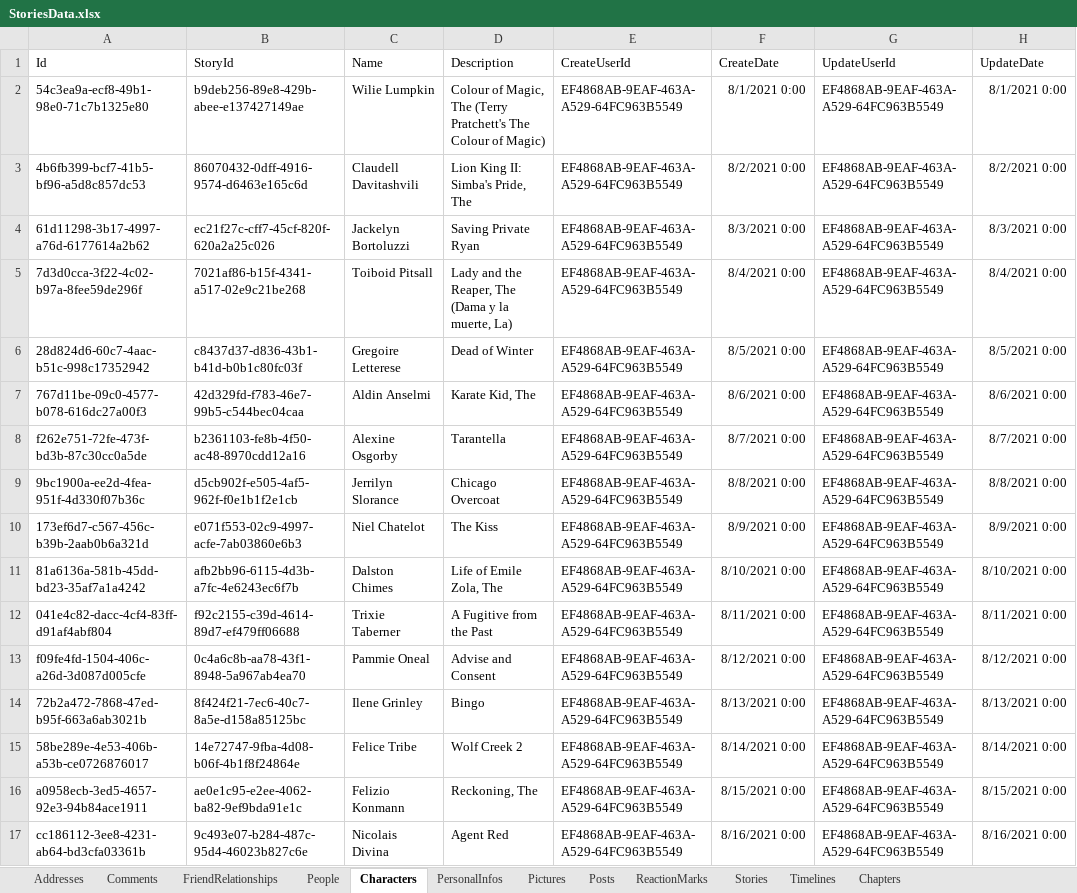
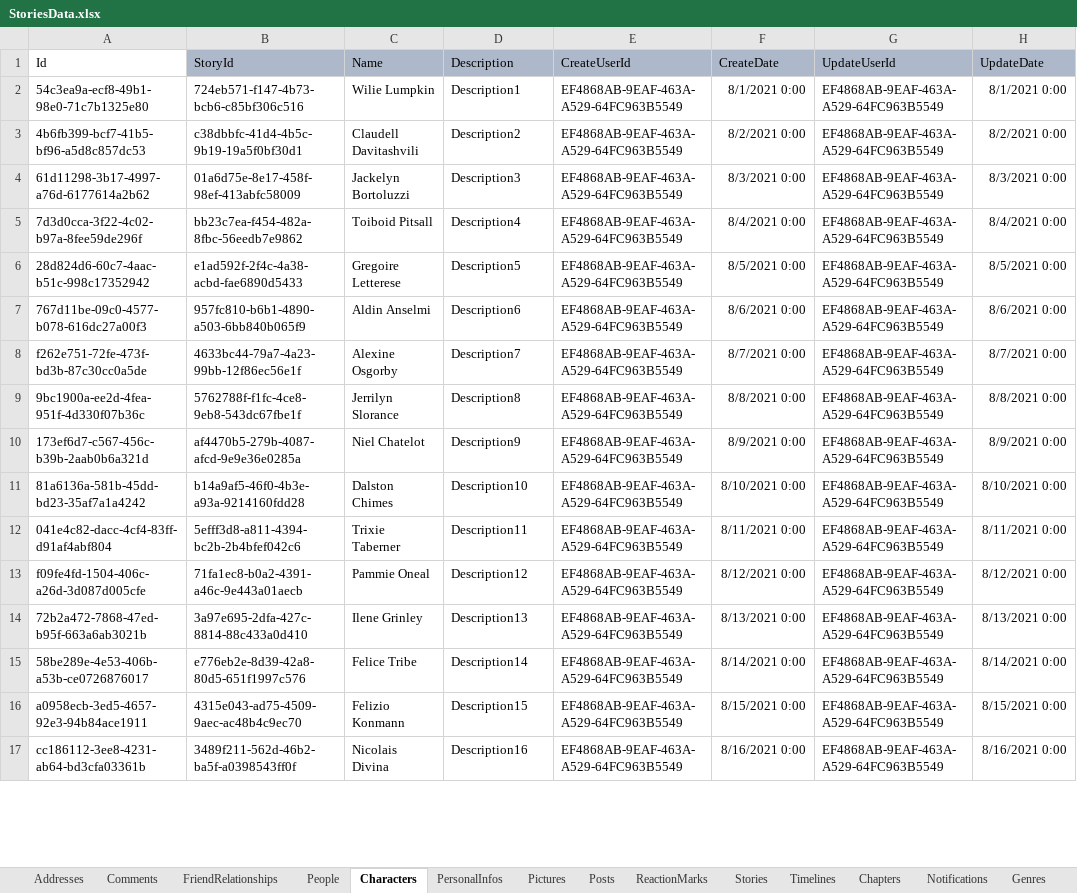
Before and after one commit to naofumiaoyama/StoriesOne, an Excel workbook: Stories.Data.InitialData/ExcelFiles/StoriesData.xlsx, sheet Characters, drawn as a sheet; only a part is shown; values as stored, in another font and other column widths than the file's, no borders; the diff covers the shown part only; the diff names each change by its address in the sheet, - before the commit and + after, or states it on an @@ line.

```diff
--- a/Stories.Data.InitialData/ExcelFiles/StoriesData.xlsx (sheet Characters)
+++ b/Stories.Data.InitialData/ExcelFiles/StoriesData.xlsx (sheet Characters)
+sheet tab: Notifications
+sheet tab: Genres
-B1:H1 fill: none
+B1:H1 fill: #ADB9CA
-B2 (StoryId): b9deb256-89e8-429b-abee-e137427149ae
+B2 (StoryId): 724eb571-f147-4b73-bcb6-c85bf306c516
-D2 (Description): Colour of Magic, The (Terry Pratchett's The Colour of Magic)
+D2 (Description): Description1
-B3 (StoryId): 86070432-0dff-4916-9574-d6463e165c6d
+B3 (StoryId): c38dbbfc-41d4-4b5c-9b19-19a5f0bf30d1
-D3 (Description): Lion King II: Simba's Pride, The
+D3 (Description): Description2
-B4 (StoryId): ec21f27c-cff7-45cf-820f-620a2a25c026
+B4 (StoryId): 01a6d75e-8e17-458f-98ef-413abfc58009
-D4 (Description): Saving Private Ryan
+D4 (Description): Description3
-B5 (StoryId): 7021af86-b15f-4341-a517-02e9c21be268
+B5 (StoryId): bb23c7ea-f454-482a-8fbc-56eedb7e9862
-D5 (Description): Lady and the Reaper, The (Dama y la muerte, La)
+D5 (Description): Description4
-B6 (StoryId): c8437d37-d836-43b1-b41d-b0b1c80fc03f
+B6 (StoryId): e1ad592f-2f4c-4a38-acbd-fae6890d5433
-D6 (Description): Dead of Winter
+D6 (Description): Description5
-B7 (StoryId): 42d329fd-f783-46e7-99b5-c544bec04caa
+B7 (StoryId): 957fc810-b6b1-4890-a503-6bb840b065f9
-D7 (Description): Karate Kid, The
+D7 (Description): Description6
-B8 (StoryId): b2361103-fe8b-4f50-ac48-8970cdd12a16
+B8 (StoryId): 4633bc44-79a7-4a23-99bb-12f86ec56e1f
-D8 (Description): Tarantella
+D8 (Description): Description7
-B9 (StoryId): d5cb902f-e505-4af5-962f-f0e1b1f2e1cb
+B9 (StoryId): 5762788f-f1fc-4ce8-9eb8-543dc67fbe1f
-D9 (Description): Chicago Overcoat
+D9 (Description): Description8
-B10 (StoryId): e071f553-02c9-4997-acfe-7ab03860e6b3
+B10 (StoryId): af4470b5-279b-4087-afcd-9e9e36e0285a
-D10 (Description): The Kiss
+D10 (Description): Description9
-B11 (StoryId): afb2bb96-6115-4d3b-a7fc-4e6243ec6f7b
+B11 (StoryId): b14a9af5-46f0-4b3e-a93a-9214160fdd28
-D11 (Description): Life of Emile Zola, The
+D11 (Description): Description10
-B12 (StoryId): f92c2155-c39d-4614-89d7-ef479ff06688
+B12 (StoryId): 5efff3d8-a811-4394-bc2b-2b4bfef042c6
-D12 (Description): A Fugitive from the Past
+D12 (Description): Description11
-B13 (StoryId): 0c4a6c8b-aa78-43f1-8948-5a967ab4ea70
+B13 (StoryId): 71fa1ec8-b0a2-4391-a46c-9e443a01aecb
-D13 (Description): Advise and Consent
+D13 (Description): Description12
-B14 (StoryId): 8f424f21-7ec6-40c7-8a5e-d158a85125bc
+B14 (StoryId): 3a97e695-2dfa-427c-8814-88c433a0d410
-D14 (Description): Bingo
+D14 (Description): Description13
-B15 (StoryId): 14e72747-9fba-4d08-b06f-4b1f8f24864e
+B15 (StoryId): e776eb2e-8d39-42a8-80d5-651f1997c576
-D15 (Description): Wolf Creek 2
+D15 (Description): Description14
-B16 (StoryId): ae0e1c95-e2ee-4062-ba82-9ef9bda91e1c
+B16 (StoryId): 4315e043-ad75-4509-9aec-ac48b4c9ec70
-D16 (Description): Reckoning, The
+D16 (Description): Description15
-B17 (StoryId): 9c493e07-b284-487c-95d4-46023b827c6e
+B17 (StoryId): 3489f211-562d-46b2-ba5f-a0398543ff0f
-D17 (Description): Agent Red
+D17 (Description): Description16
```
Also changed, not shown: 168 edited cells elsewhere in this sheet, sheet Comments, sheet People, sheet PersonalInfos, sheet Stories, sheet Chapters, sheet Addresses, 5 more sheets, 17 other files.
